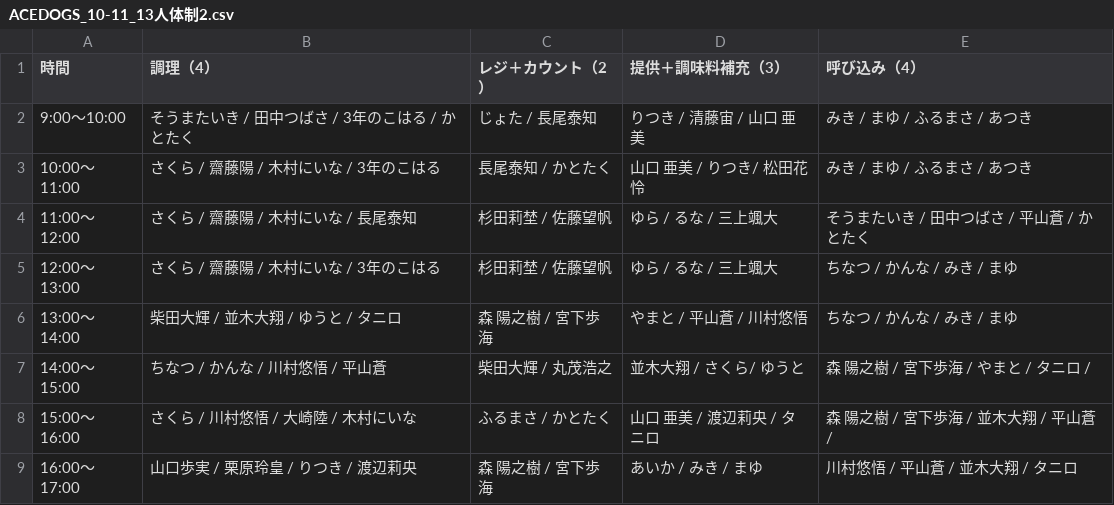
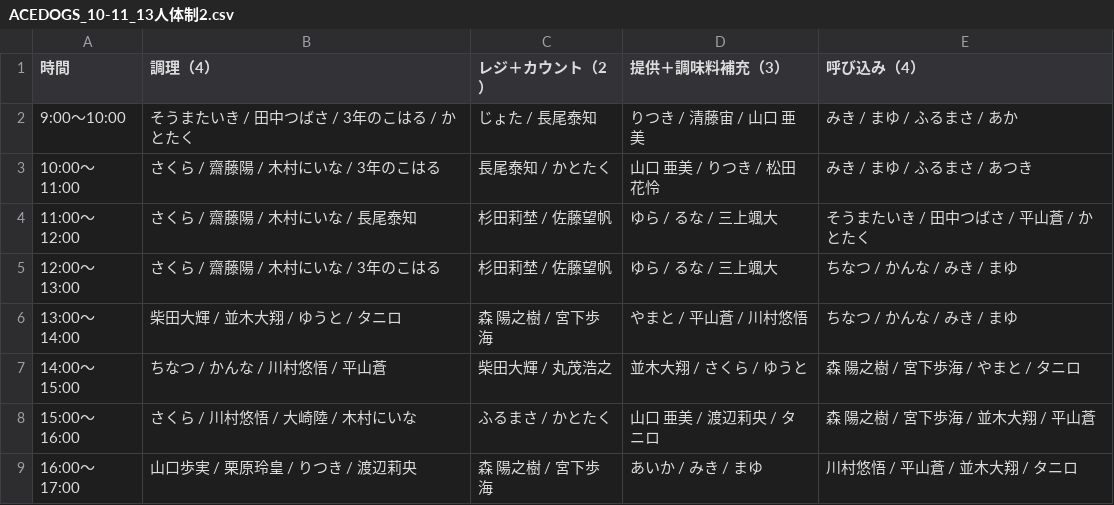
Before and after one commit to atsuki0426/festival, a CSV file: data/ACEDOGS_10-11_13人体制2.csv, drawn as a sheet; the diff names each change by its address in the sheet, - before the commit and + after, or states it on an @@ line.

Commit message:
update ACEDOGS_10-11_13人体制2.csv from ACEDOGS admin

```diff
--- a/data/ACEDOGS_10-11_13人体制2.csv
+++ b/data/ACEDOGS_10-11_13人体制2.csv
-E2 (呼び込み（4）): みき / まゆ / ふるまさ / あつき
+E2 (呼び込み（4）): みき / まゆ / ふるまさ / あか
-D3 (提供＋調味料補充（3）): 山口 亜美 / りつき/ 松田花怜
+D3 (提供＋調味料補充（3）): 山口 亜美 / りつき / 松田花怜
-D7 (提供＋調味料補充（3）): 並木大翔 / さくら/ ゆうと
+D7 (提供＋調味料補充（3）): 並木大翔 / さくら / ゆうと
-E7 (呼び込み（4）): 森 陽之樹 / 宮下歩海 / やまと / タニロ /
+E7 (呼び込み（4）): 森 陽之樹 / 宮下歩海 / やまと / タニロ
-E8 (呼び込み（4）): 森 陽之樹 / 宮下歩海 / 並木大翔 / 平山蒼 /
+E8 (呼び込み（4）): 森 陽之樹 / 宮下歩海 / 並木大翔 / 平山蒼
```
